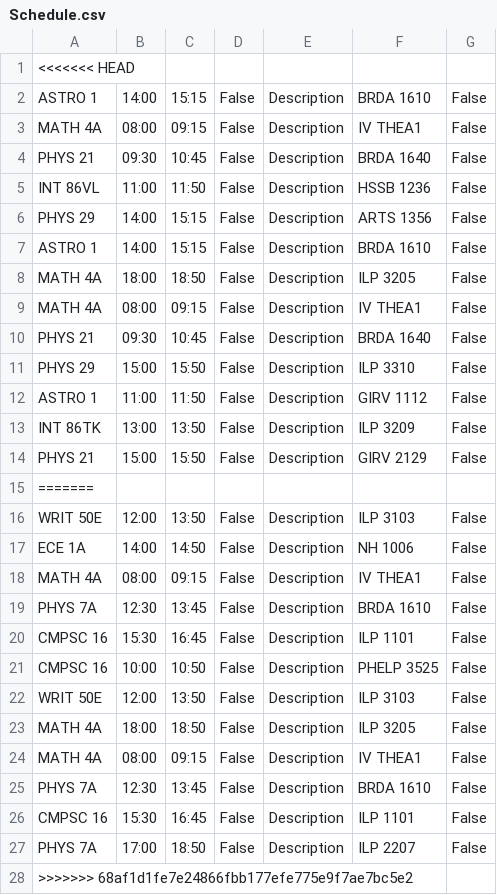
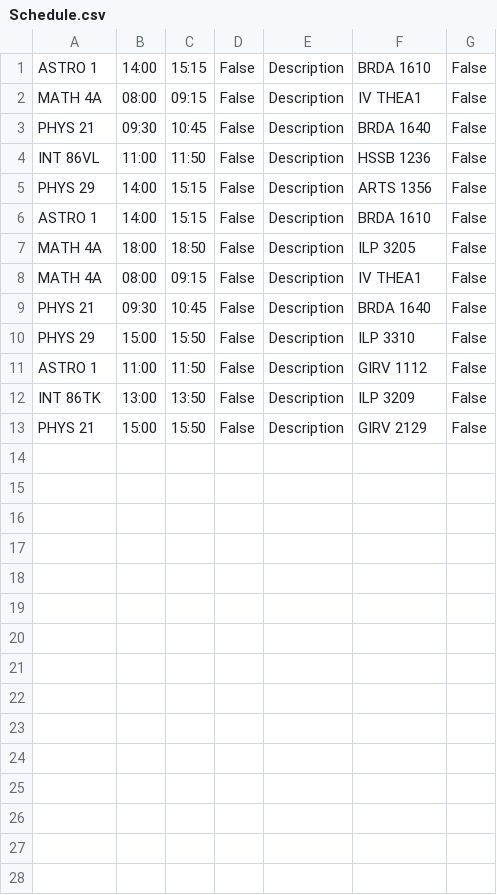
Before and after one commit to yarwinliu/GOLD-Calendar, a CSV file: Schedule.csv, drawn as a sheet; the diff names each change by its address in the sheet, - before the commit and + after, or states it on an @@ line.

```diff
--- a/Schedule.csv
+++ b/Schedule.csv
-row 1: <<<<<<< HEAD
-row 15: =======
-row 16: WRIT 50E | 12:00 | 13:50 | False | Description | ILP 3103 | False
-row 17: ECE 1A | 14:00 | 14:50 | False | Description | NH 1006 | False
-row 18: MATH 4A | 08:00 | 09:15 | False | Description | IV THEA1 | False
-row 19: PHYS 7A | 12:30 | 13:45 | False | Description | BRDA 1610 | False
-row 20: CMPSC 16 | 15:30 | 16:45 | False | Description | ILP 1101 | False
-row 21: CMPSC 16 | 10:00 | 10:50 | False | Description | PHELP 3525 | False
-row 22: WRIT 50E | 12:00 | 13:50 | False | Description | ILP 3103 | False
-row 23: MATH 4A | 18:00 | 18:50 | False | Description | ILP 3205 | False
-row 24: MATH 4A | 08:00 | 09:15 | False | Description | IV THEA1 | False
-row 25: PHYS 7A | 12:30 | 13:45 | False | Description | BRDA 1610 | False
-row 26: CMPSC 16 | 15:30 | 16:45 | False | Description | ILP 1101 | False
-row 27: PHYS 7A | 17:00 | 18:50 | False | Description | ILP 2207 | False
-row 28: >>>>>>> 68af1d1fe7e24866fbb177efe775e9f7ae7bc5e2
```
Also changed, not shown: 4 other files.
